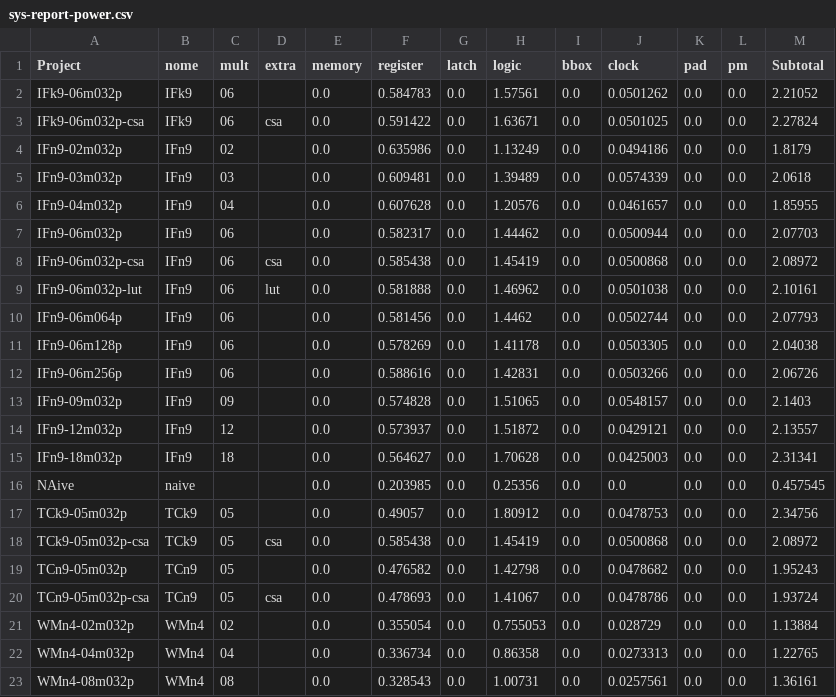
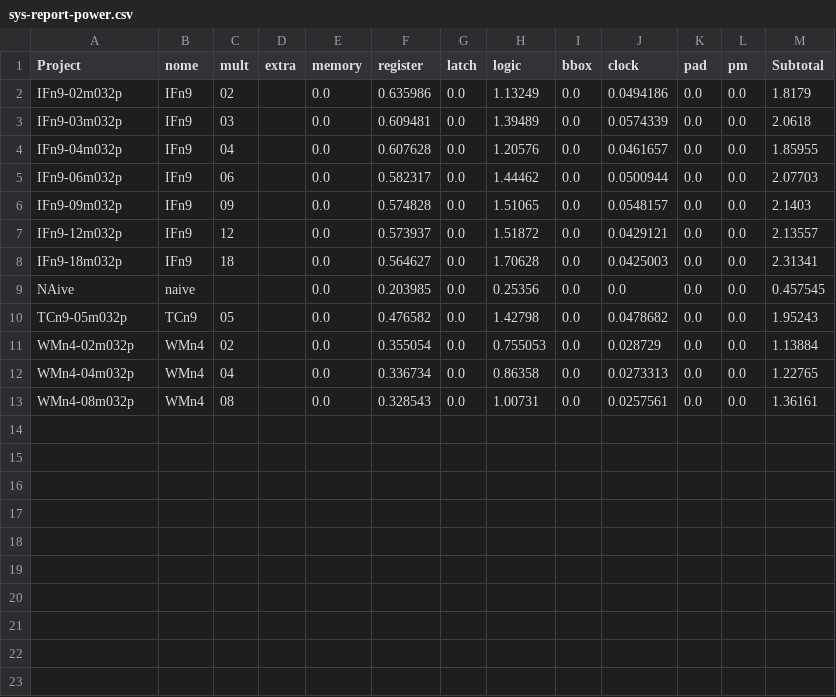
Before and after one commit to tarsioonofrio/FastConv_SystemVerilog, a CSV file: report/sys-report-power.csv, drawn as a sheet; the diff names each change by its address in the sheet, - before the commit and + after, or states it on an @@ line.

```diff
--- a/report/sys-report-power.csv
+++ b/report/sys-report-power.csv
-row 2: IFk9-06m032p | IFk9 | 06 |  | 0.0 | 0.584783 | 0.0 | 1.57561 | 0.0 | 0.0501262 | 0.0 | 0.0 | 2.21052
-row 3: IFk9-06m032p-csa | IFk9 | 06 | csa | 0.0 | 0.591422 | 0.0 | 1.63671 | 0.0 | 0.0501025 | 0.0 | 0.0 | 2.27824
-row 8: IFn9-06m032p-csa | IFn9 | 06 | csa | 0.0 | 0.585438 | 0.0 | 1.45419 | 0.0 | 0.0500868 | 0.0 | 0.0 | 2.08972
-row 9: IFn9-06m032p-lut | IFn9 | 06 | lut | 0.0 | 0.581888 | 0.0 | 1.46962 | 0.0 | 0.0501038 | 0.0 | 0.0 | 2.10161
-row 10: IFn9-06m064p | IFn9 | 06 |  | 0.0 | 0.581456 | 0.0 | 1.4462 | 0.0 | 0.0502744 | 0.0 | 0.0 | 2.07793
-row 11: IFn9-06m128p | IFn9 | 06 |  | 0.0 | 0.578269 | 0.0 | 1.41178 | 0.0 | 0.0503305 | 0.0 | 0.0 | 2.04038
-row 12: IFn9-06m256p | IFn9 | 06 |  | 0.0 | 0.588616 | 0.0 | 1.42831 | 0.0 | 0.0503266 | 0.0 | 0.0 | 2.06726
-row 17: TCk9-05m032p | TCk9 | 05 |  | 0.0 | 0.49057 | 0.0 | 1.80912 | 0.0 | 0.0478753 | 0.0 | 0.0 | 2.34756
-row 18: TCk9-05m032p-csa | TCk9 | 05 | csa | 0.0 | 0.585438 | 0.0 | 1.45419 | 0.0 | 0.0500868 | 0.0 | 0.0 | 2.08972
-row 20: TCn9-05m032p-csa | TCn9 | 05 | csa | 0.0 | 0.478693 | 0.0 | 1.41067 | 0.0 | 0.0478786 | 0.0 | 0.0 | 1.93724
```
Also changed, not shown: report/conv-report-power.csv, report/sys-report-logical.csv, 7 other files.
